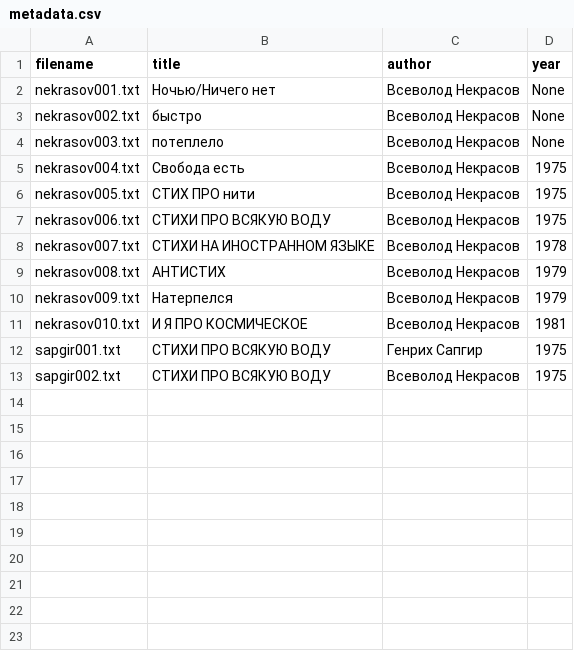
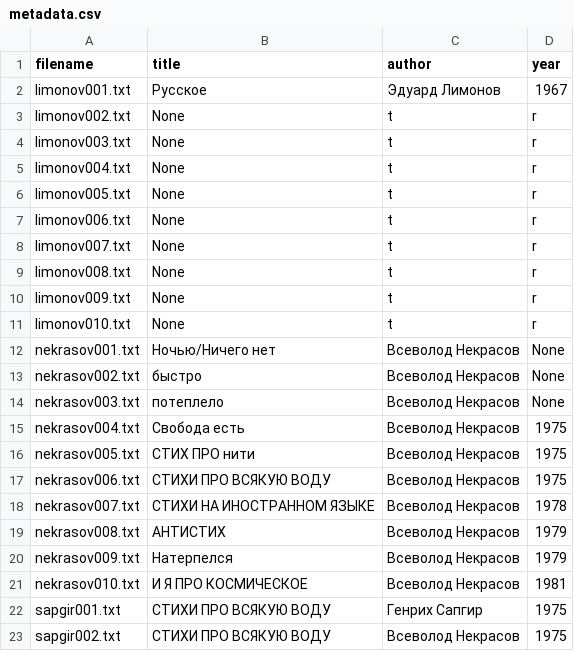
Before and after one commit to amaelrenard-create/Project-Nekrasov-Lianosowo, a CSV file: my_project/data/metadata.csv, drawn as a sheet; the diff names each change by its address in the sheet, - before the commit and + after, or states it on an @@ line.

Commit message:
Update metadata.csv

```diff
--- a/my_project/data/metadata.csv
+++ b/my_project/data/metadata.csv
+row 2: limonov001.txt | Русское | Эдуард Лимонов | 1967
+row 3: limonov002.txt | None | t | r
+row 4: limonov003.txt | None | t | r
+row 5: limonov004.txt | None | t | r
+row 6: limonov005.txt | None | t | r
+row 7: limonov006.txt | None | t | r
+row 8: limonov007.txt | None | t | r
+row 9: limonov008.txt | None | t | r
+row 10: limonov009.txt | None | t | r
+row 11: limonov010.txt | None | t | r
```
